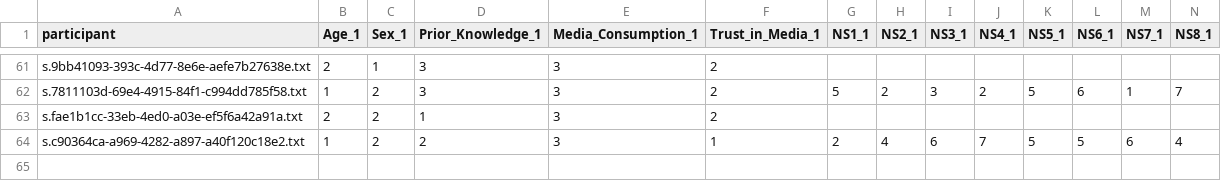
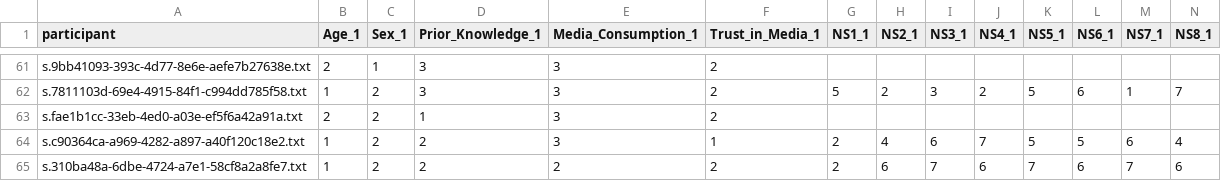
Before and after one commit to sifat-e-noor/Experiement_in_Cognitive_Science, a CSV file: data.csv, drawn as a sheet; only a part is shown, gaps mark what is left out; rows hold the shown columns only; the diff names each change by its address in the sheet, - before the commit and + after, or states it on an @@ line.

Commit message:
Collected data from Psytoolkit for experiment

```diff
--- a/data.csv
+++ b/data.csv
+row 65: s.310ba48a-6dbe-4724-a7e1-58cf8a2a8fe7.txt | 1 | 2 | 2 | 2 | 2 | 2 | 6 | 7 | 6 | 7 | 6 | 7 | 6
```
